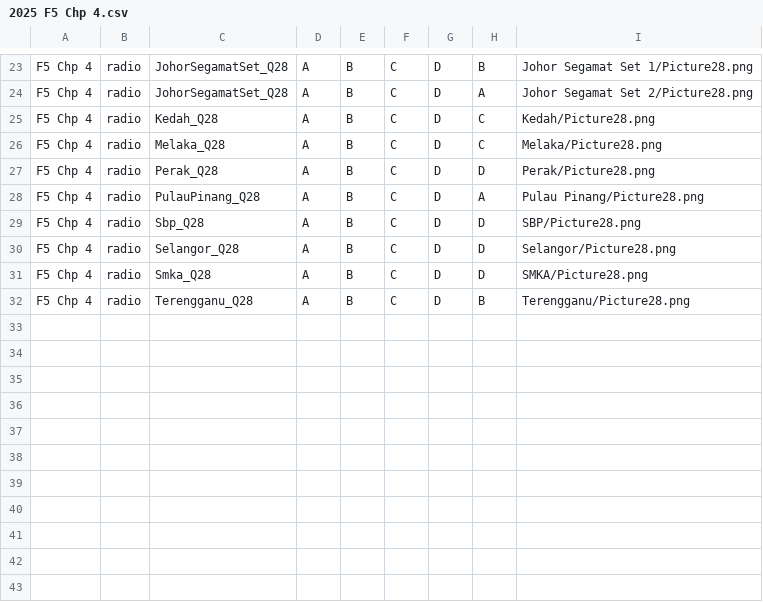
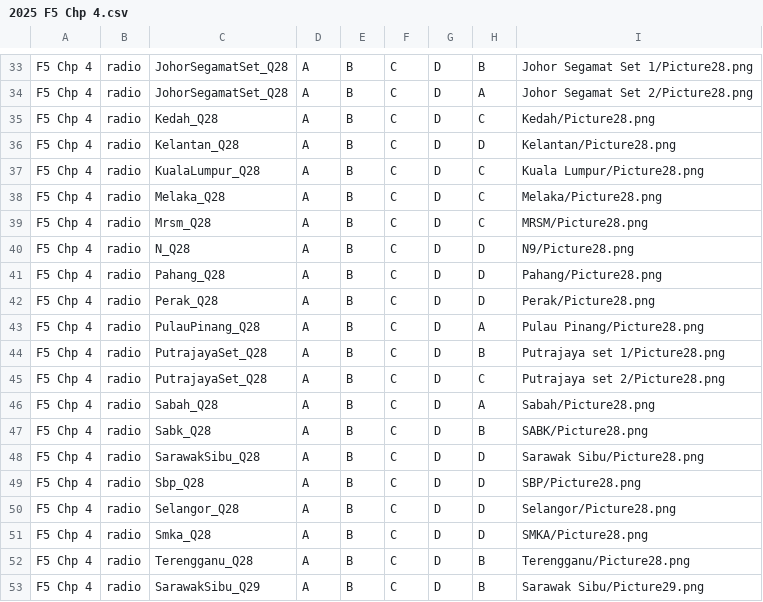
Before and after one commit to nobody0619/SPM-SEJ, a CSV file: 2025/2025 F5 Chp 4.csv, drawn as a sheet; only a part is shown, gaps mark what is left out; the diff covers the shown part only; the diff names each change by its address in the sheet, - before the commit and + after, or states it on an @@ line.

```diff
--- a/2025/2025 F5 Chp 4.csv
+++ b/2025/2025 F5 Chp 4.csv
+row 36: F5 Chp 4 | radio | Kelantan_Q28 | A | B | C | D | D | Kelantan/Picture28.png
+row 37: F5 Chp 4 | radio | KualaLumpur_Q28 | A | B | C | D | C | Kuala Lumpur/Picture28.png
+row 39: F5 Chp 4 | radio | Mrsm_Q28 | A | B | C | D | C | MRSM/Picture28.png
+row 40: F5 Chp 4 | radio | N_Q28 | A | B | C | D | D | N9/Picture28.png
+row 41: F5 Chp 4 | radio | Pahang_Q28 | A | B | C | D | D | Pahang/Picture28.png
+row 44: F5 Chp 4 | radio | PutrajayaSet_Q28 | A | B | C | D | B | Putrajaya set 1/Picture28.png
+row 45: F5 Chp 4 | radio | PutrajayaSet_Q28 | A | B | C | D | C | Putrajaya set 2/Picture28.png
+row 46: F5 Chp 4 | radio | Sabah_Q28 | A | B | C | D | A | Sabah/Picture28.png
+row 47: F5 Chp 4 | radio | Sabk_Q28 | A | B | C | D | B | SABK/Picture28.png
+row 48: F5 Chp 4 | radio | SarawakSibu_Q28 | A | B | C | D | D | Sarawak Sibu/Picture28.png
+row 53: F5 Chp 4 | radio | SarawakSibu_Q29 | A | B | C | D | B | Sarawak Sibu/Picture29.png
```
Also changed, not shown: 10 added rows elsewhere in this file, 2025/2025 F4 Chp 2.csv, 2025/2025 F4 Chp 8.csv, 17 other files.
